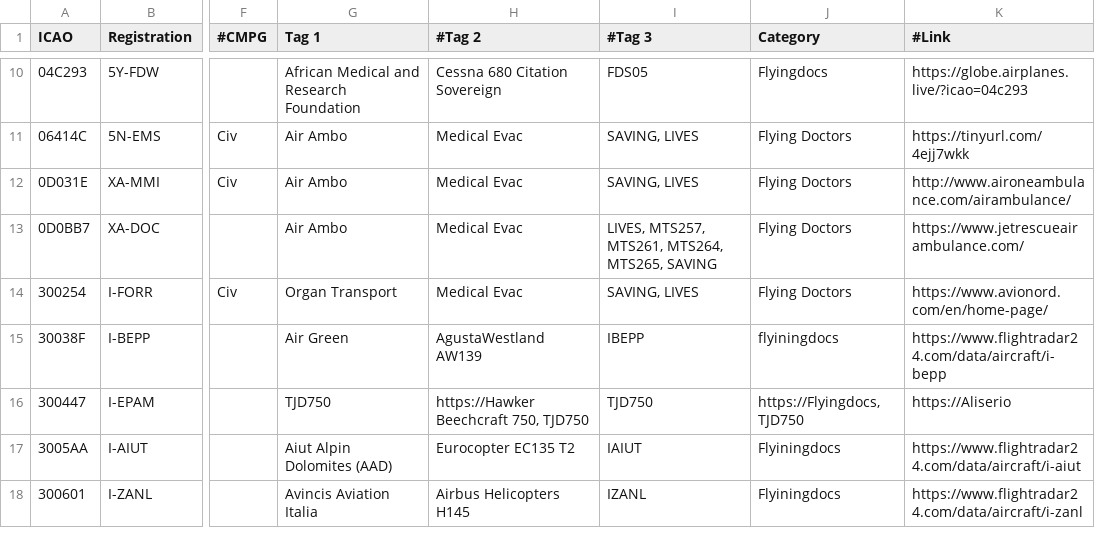
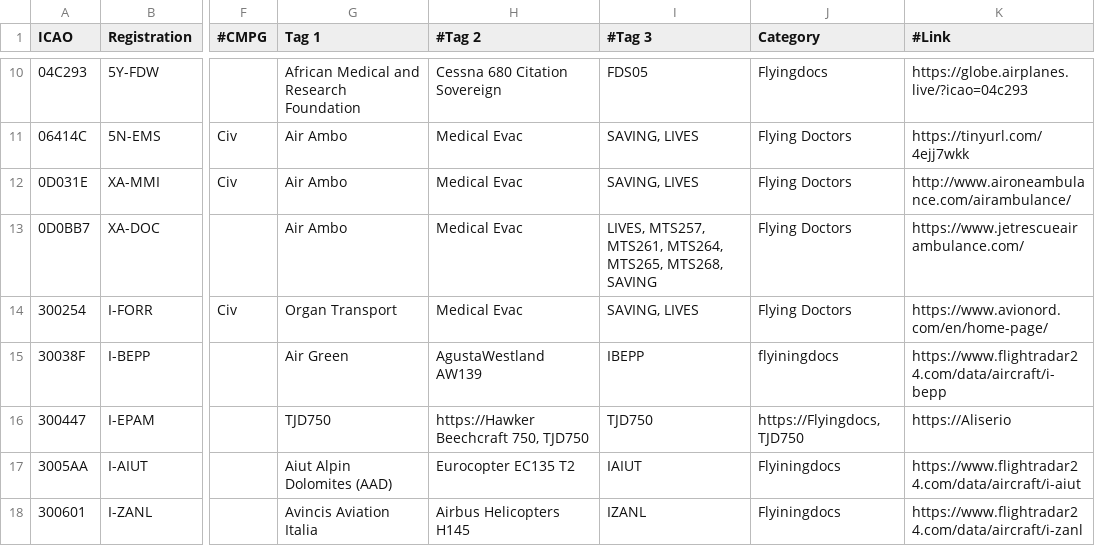
Before and after one commit to djrexishere91/df-adsb-lists, a CSV file: plane-alert-flyingdocs.csv, drawn as a sheet; only a part is shown, gaps mark what is left out; the diff names each change by its address in the sheet, - before the commit and + after, or states it on an @@ line.

```diff
--- a/plane-alert-flyingdocs.csv
+++ b/plane-alert-flyingdocs.csv
-I13 (#Tag 3): …MTS264, MTS265, SAVING
+I13 (#Tag 3): …MTS264, MTS265, MTS268, SAVING
```
Also changed, not shown: plane-alert-gov-images.csv, 1 other file.
